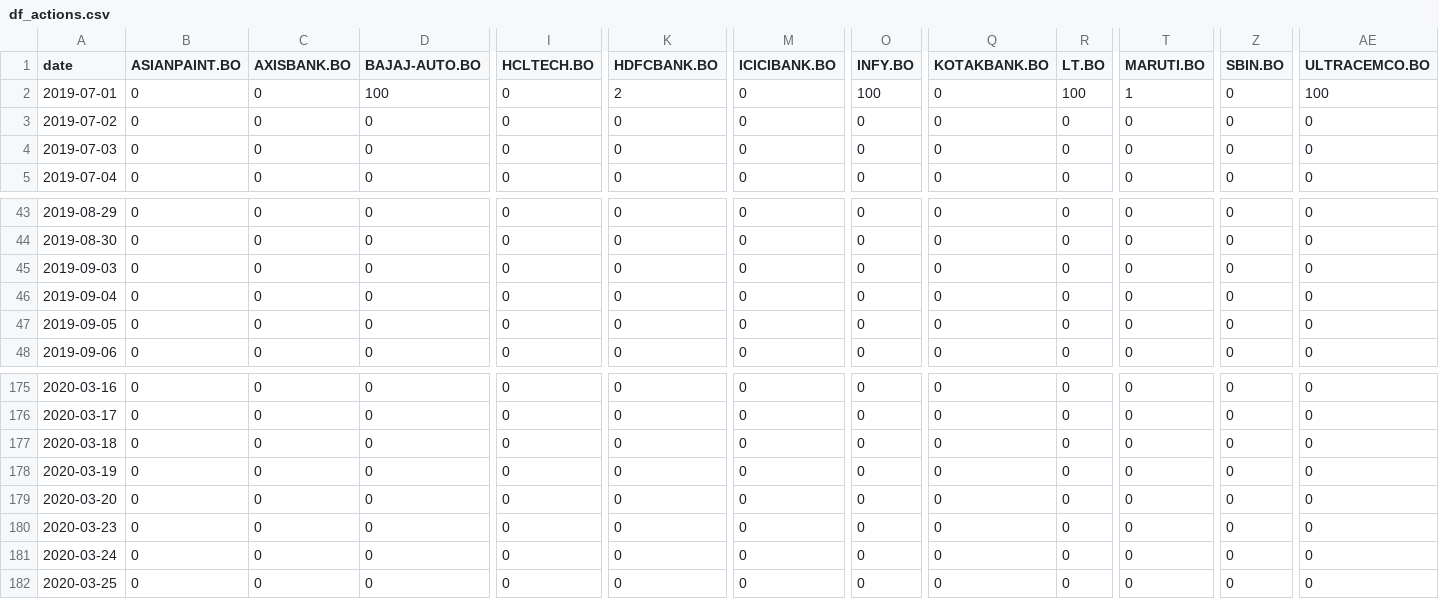
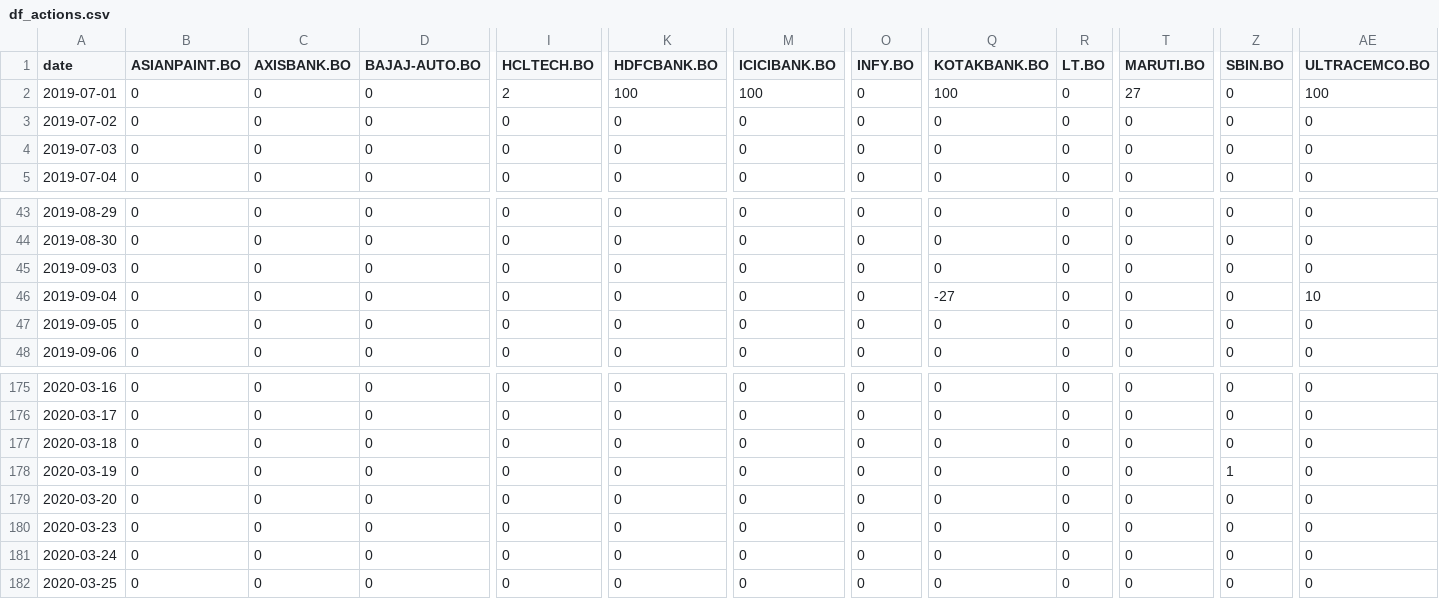
Before and after one commit to amritgos/MTP, a CSV file: df_actions.csv, drawn as a sheet; only a part is shown, gaps mark what is left out; the diff names each change by its address in the sheet, - before the commit and + after, or states it on an @@ line.

```diff
--- a/df_actions.csv
+++ b/df_actions.csv
-D2 (BAJAJ-AUTO.BO): 100
+D2 (BAJAJ-AUTO.BO): 0
-I2 (HCLTECH.BO): 0
+I2 (HCLTECH.BO): 2
-K2 (HDFCBANK.BO): 2
+K2 (HDFCBANK.BO): 100
-M2 (ICICIBANK.BO): 0
+M2 (ICICIBANK.BO): 100
-O2 (INFY.BO): 100
+O2 (INFY.BO): 0
-Q2 (KOTAKBANK.BO): 0
+Q2 (KOTAKBANK.BO): 100
-R2 (LT.BO): 100
+R2 (LT.BO): 0
-T2 (MARUTI.BO): 1
+T2 (MARUTI.BO): 27
-Q46 (KOTAKBANK.BO): 0
+Q46 (KOTAKBANK.BO): -27
-AE46 (ULTRACEMCO.BO): 0
+AE46 (ULTRACEMCO.BO): 10
-Z178 (SBIN.BO): 0
+Z178 (SBIN.BO): 1
```
Also changed, not shown: 6 other files.
